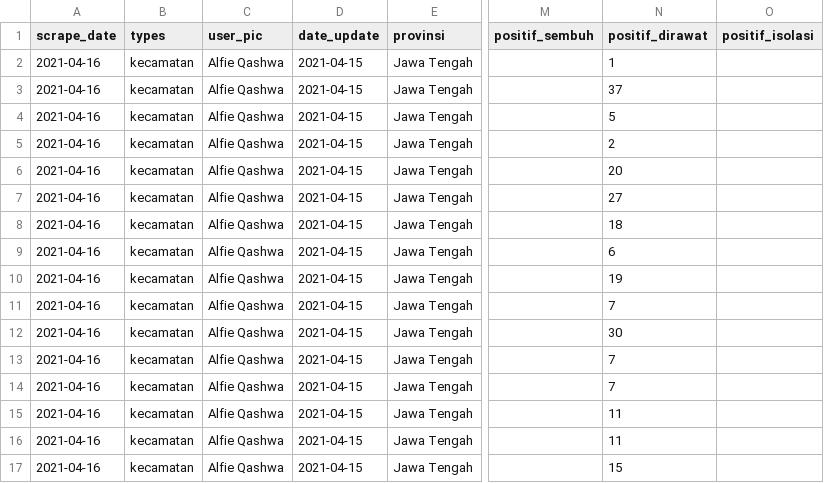
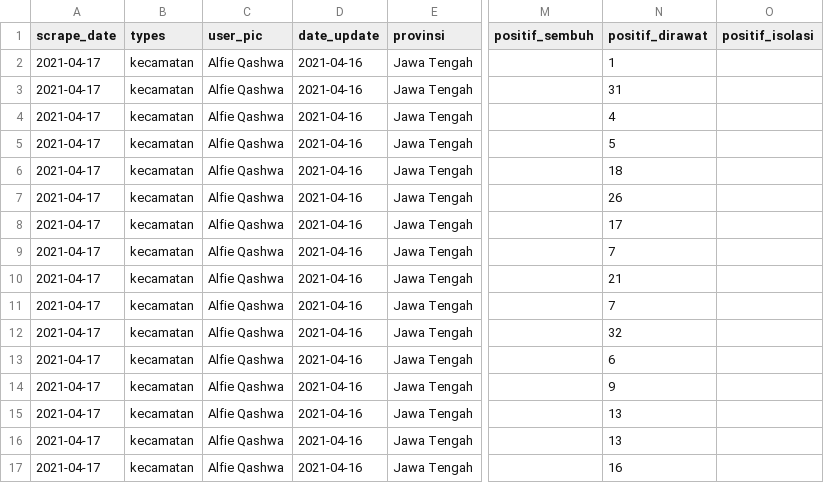
Before and after one commit to alfieqashwa/kominfo-pedulilindungi, a CSV file: ppcrawling/output/semarangkota.csv, drawn as a sheet; only a part is shown, gaps mark what is left out; the diff names each change by its address in the sheet, - before the commit and + after, or states it on an @@ line.

```diff
--- a/ppcrawling/output/semarangkota.csv
+++ b/ppcrawling/output/semarangkota.csv
-A2:A17 (scrape_date): 2021-04-16
+A2:A17 (scrape_date): 2021-04-17
-D2:D17 (date_update): 2021-04-15
+D2:D17 (date_update): 2021-04-16
-N3 (positif_dirawat): 37
+N3 (positif_dirawat): 31
-N4 (positif_dirawat): 5
+N4 (positif_dirawat): 4
-N5 (positif_dirawat): 2
+N5 (positif_dirawat): 5
-N6 (positif_dirawat): 20
+N6 (positif_dirawat): 18
-N7 (positif_dirawat): 27
+N7 (positif_dirawat): 26
-N8 (positif_dirawat): 18
+N8 (positif_dirawat): 17
-N9 (positif_dirawat): 6
+N9 (positif_dirawat): 7
-N10 (positif_dirawat): 19
+N10 (positif_dirawat): 21
-N12 (positif_dirawat): 30
+N12 (positif_dirawat): 32
-N13 (positif_dirawat): 7
+N13 (positif_dirawat): 6
-N14 (positif_dirawat): 7
+N14 (positif_dirawat): 9
-N15:N16 (positif_dirawat): 11
+N15:N16 (positif_dirawat): 13
-N17 (positif_dirawat): 15
+N17 (positif_dirawat): 16
```
Also changed, not shown: 1 other file.
